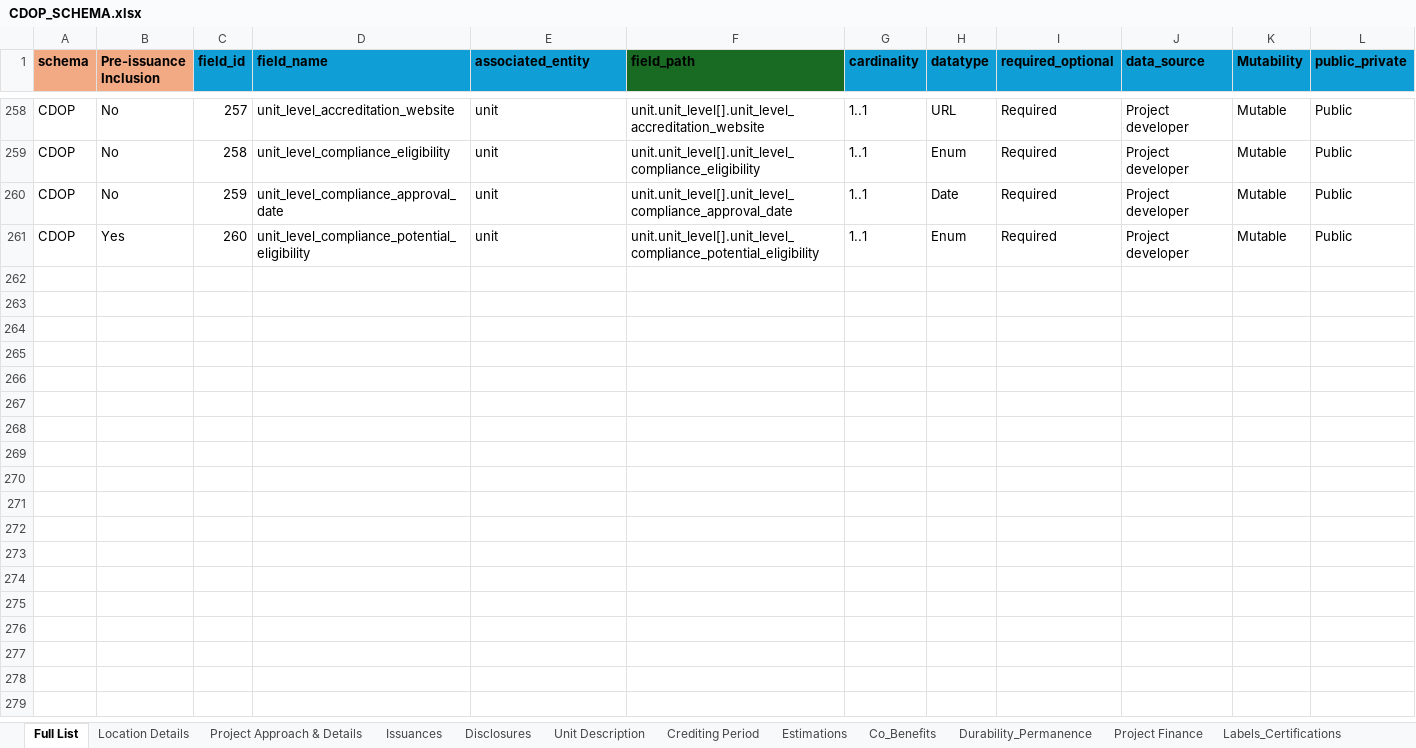
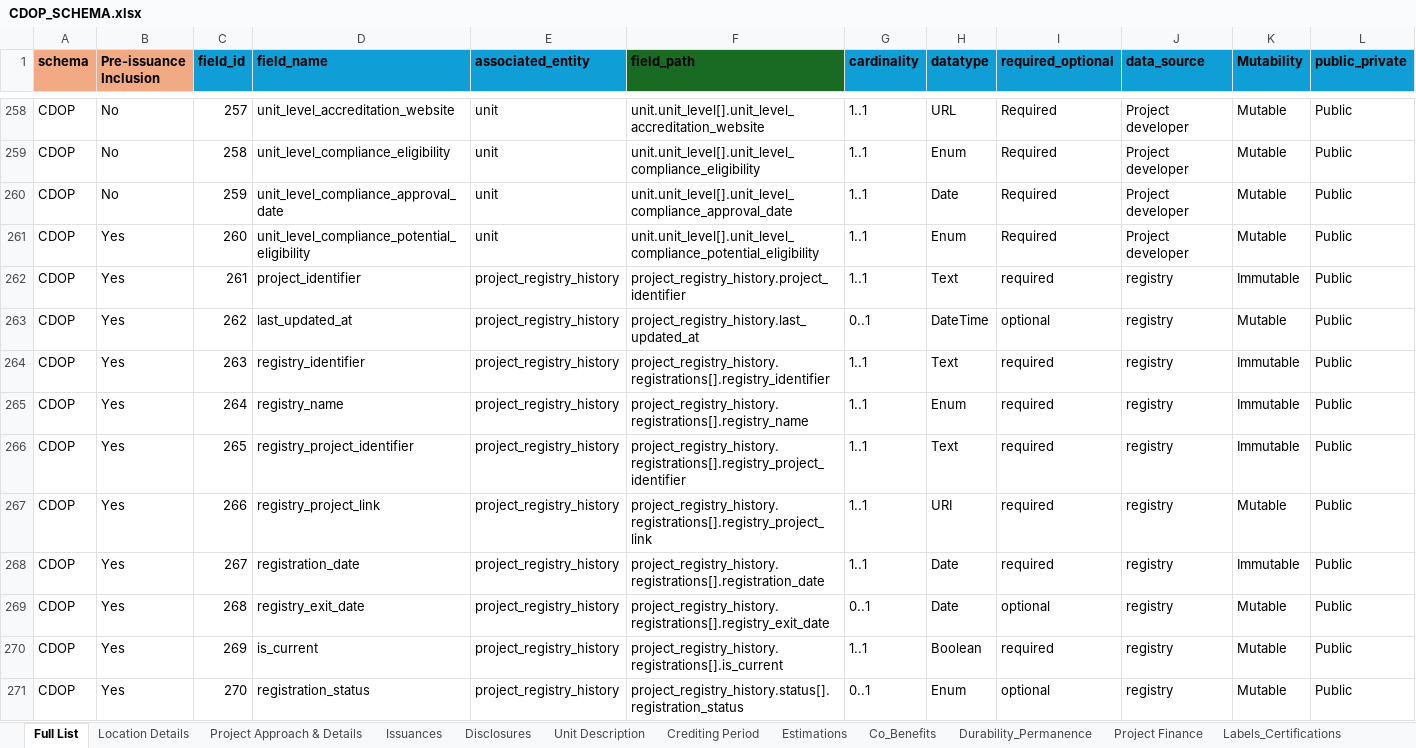
Before and after one commit to Carbon-Data-Open-Protocol/Carbon-Data-Open-Protocol, an Excel workbook: docs/CDOP_SCHEMA.xlsx, sheet Full List, drawn as a sheet; only a part is shown, gaps mark what is left out; values as stored, in another font and other column widths than the file's, no borders; rows hold the shown columns only; the diff covers the shown part only; the diff names each change by its address in the sheet, - before the commit and + after, or states it on an @@ line.

Commit message:
Add files via upload
Uploading schema and Enum values list files to focus on verification metadata specific testing

```diff
--- a/docs/CDOP_SCHEMA.xlsx (sheet Full List)
+++ b/docs/CDOP_SCHEMA.xlsx (sheet Full List)
+row 262: CDOP | Yes | 261 | project_identifier | project_registry_history | project_registry_history.project_identifier | 1..1 | Text | required | registry | Immutable | Public
+row 263: CDOP | Yes | 262 | last_updated_at | project_registry_history | project_registry_history.last_updated_at | 0..1 | DateTime | optional | registry | Mutable | Public
+row 264: CDOP | Yes | 263 | registry_identifier | project_registry_history | project_registry_history.registrations[].registry_identifier | 1..1 | Text | required | registry | Immutable | Public
+row 265: CDOP | Yes | 264 | registry_name | project_registry_history | project_registry_history.registrations[].registry_name | 1..1 | Enum | required | registry | Immutable | Public
+row 266: CDOP | Yes | 265 | registry_project_identifier | project_registry_history | project_registry_history.registrations[].registry_project_identifier | 1..1 | Text | required | registry | Immutable | Public
+row 267: CDOP | Yes | 266 | registry_project_link | project_registry_history | project_registry_history.registrations[].registry_project_link | 1..1 | URI | required | registry | Mutable | Public
+row 268: CDOP | Yes | 267 | registration_date | project_registry_history | project_registry_history.registrations[].registration_date | 1..1 | Date | required | registry | Immutable | Public
+row 269: CDOP | Yes | 268 | registry_exit_date | project_registry_history | project_registry_history.registrations[].registry_exit_date | 0..1 | Date | optional | registry | Mutable | Public
+row 270: CDOP | Yes | 269 | is_current | project_registry_history | project_registry_history.registrations[].is_current | 1..1 | Boolean | required | registry | Mutable | Public
+row 271: CDOP | Yes | 270 | registration_status | project_registry_history | project_registry_history.status[].registration_status | 0..1 | Enum | optional | registry | Mutable | Public
```
Also changed, not shown: 72 added rows and 4 edited cells elsewhere in this sheet, sheet Labels_Certifications, other sheet tabs, docs/CDOP Enumerated Values Lists.xlsx.
